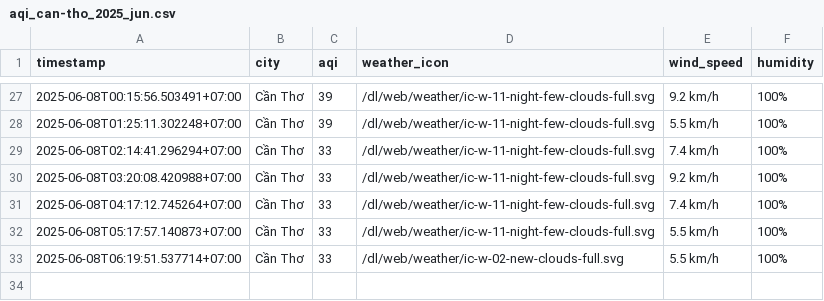
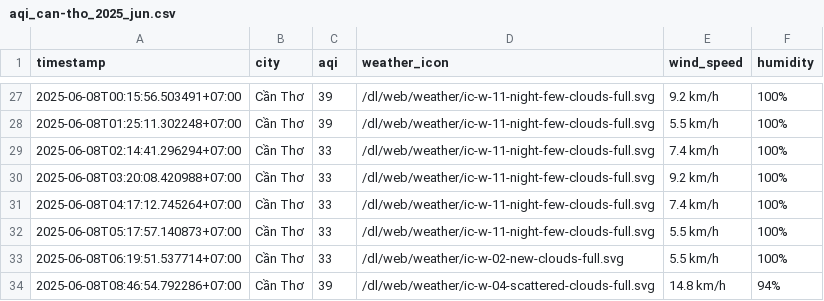
Before and after one commit to Vydtt4947/cuoi_ki, a CSV file: result/can-tho/aqi_can-tho_2025_jun.csv, drawn as a sheet; only a part is shown, gaps mark what is left out; the diff names each change by its address in the sheet, - before the commit and + after, or states it on an @@ line.

```diff
--- a/result/can-tho/aqi_can-tho_2025_jun.csv
+++ b/result/can-tho/aqi_can-tho_2025_jun.csv
+row 34: 2025-06-08T08:46:54.792286+07:00 | Cần Thơ | 39 | /dl/web/weather/ic-w-04-scattered-clouds-full.svg | 14.8 km/h | 94%
```
Also changed, not shown: result/hai-phong/aqi_hai-phong_2025_jun.csv, result/hanoi/aqi_hanoi_2025_jun.csv, 5 other files.
